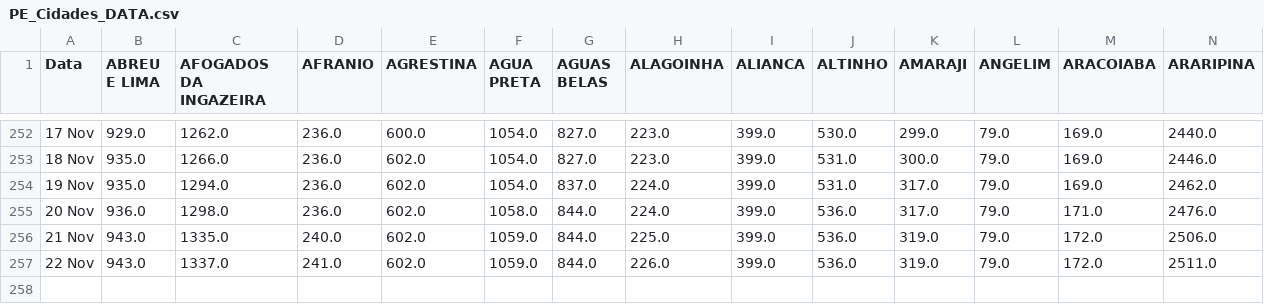
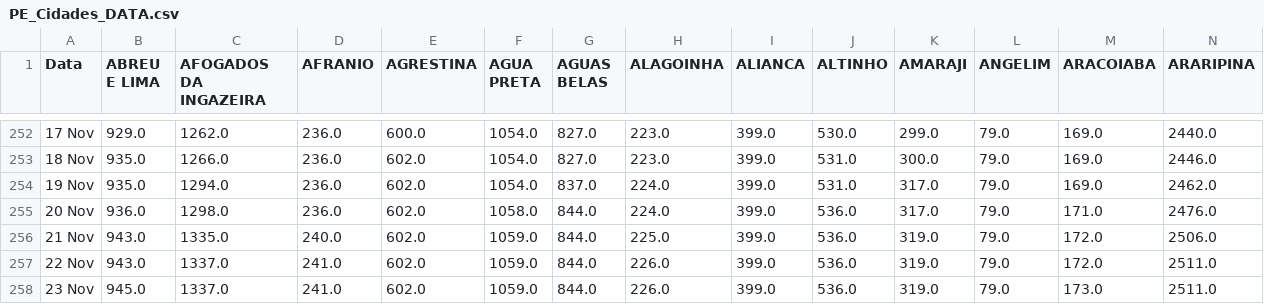
Before and after one commit to JTeodomiro/covid19PE, a CSV file: PE_Cidades_DATA.csv, drawn as a sheet; only a part is shown, gaps mark what is left out; rows hold the shown columns only; the diff names each change by its address in the sheet, - before the commit and + after, or states it on an @@ line.

```diff
--- a/PE_Cidades_DATA.csv
+++ b/PE_Cidades_DATA.csv
+row 258: 23 Nov | 945.0 | 1337.0 | 241.0 | 602.0 | 1059.0 | 844.0 | 226.0 | 399.0 | 536.0 | 319.0 | 79.0 | 173.0 | 2511.0
```
Also changed, not shown: Obitos_PE_Cidades.csv, PE_Cidades_DATA_Leve.csv, 1 other file.
